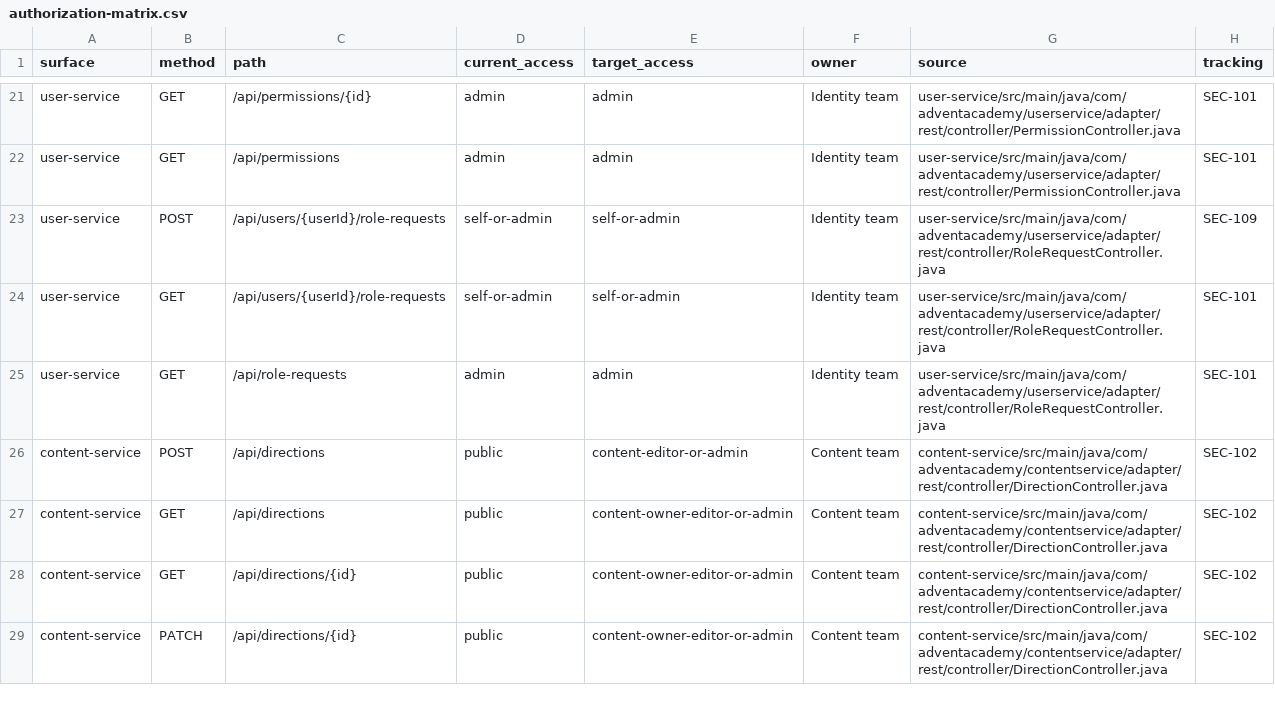
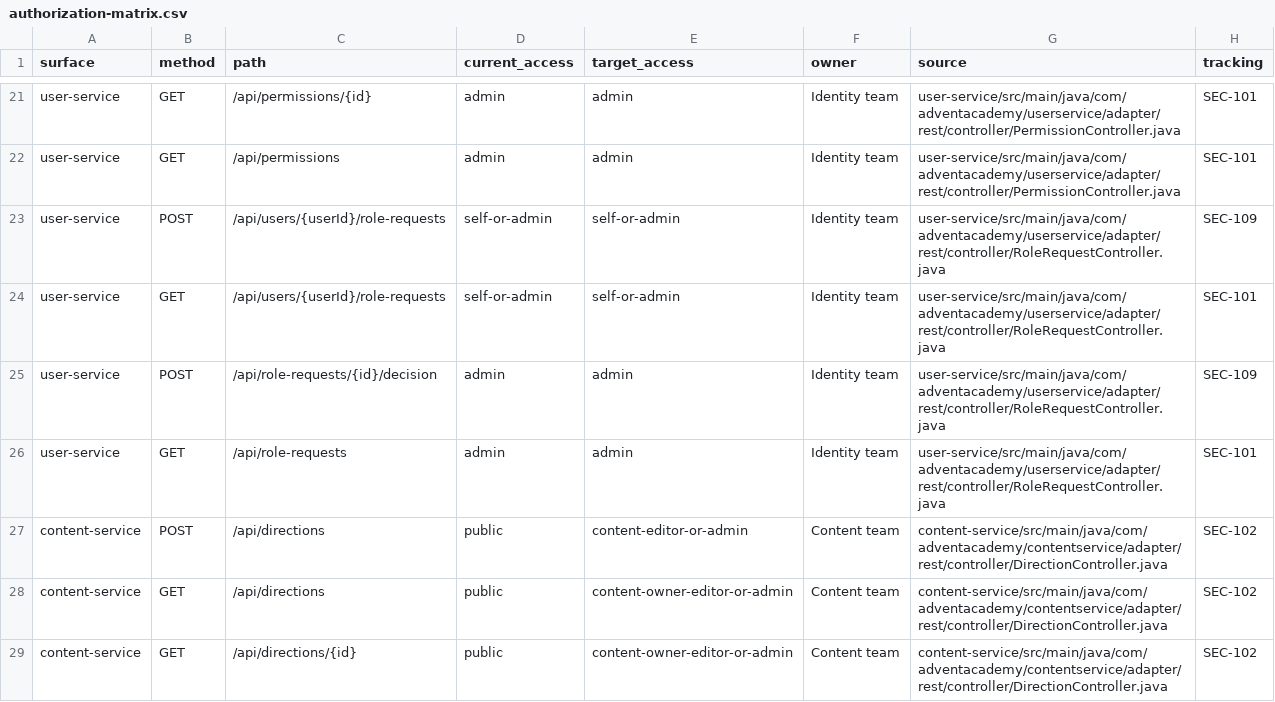
Before and after one commit to svirinagalina/advent-academy, a CSV file: docs/security/authorization-matrix.csv, drawn as a sheet; only a part is shown, gaps mark what is left out; the shorter side is filled out with more unchanged rows.

Commit message:
docs: refresh security baseline after dev rebase

```diff
--- a/docs/security/authorization-matrix.csv
+++ b/docs/security/authorization-matrix.csv
@@ -24,2 +24,3 @@ user-service;POST;/api/users/{userId}/role-requests;self-or-admin;self-or-admin;
 user-service;GET;/api/users/{userId}/role-requests;self-or-admin;self-or-admin;Identity team;user-service/src/main/java/com/adventacademy/userservice/adapter/rest/controller/RoleRequestController.java;SEC-101
+user-service;POST;/api/role-requests/{id}/decision;admin;admin;Identity team;user-service/src/main/java/com/adventacademy/userservice/adapter/rest/controller/RoleRequestController.java;SEC-109
 user-service;GET;/api/role-requests;admin;admin;Identity team;user-service/src/main/java/com/adventacademy/userservice/adapter/rest/controller/RoleRequestController.java;SEC-101
```
Also changed, not shown: 4 other files.
